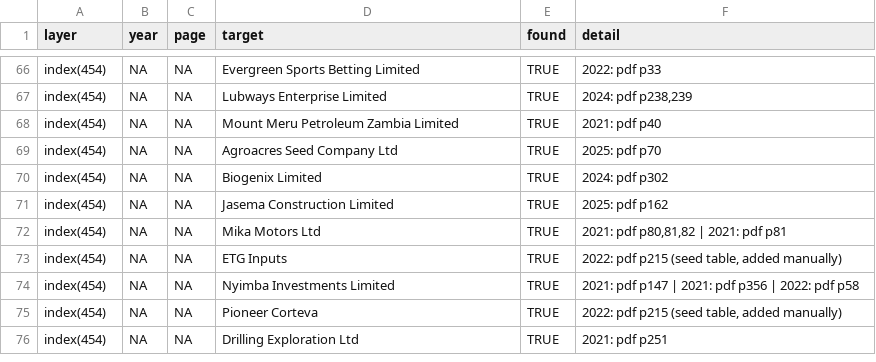
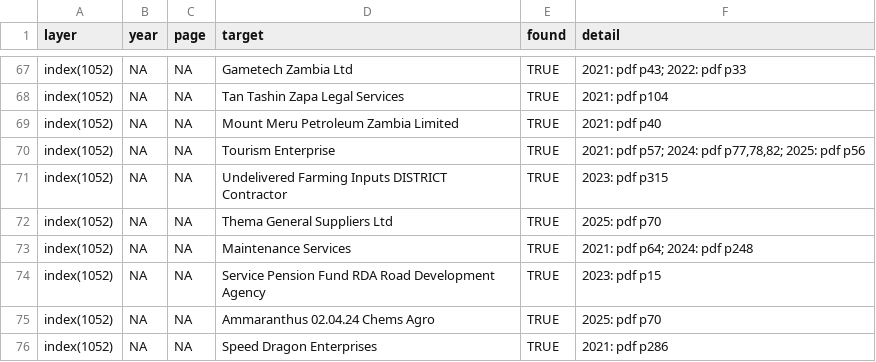
Before and after one commit to Chanza-bj/AG_Report_Analysis, a CSV file: data_clean/qa_sample_checks.csv, drawn as a sheet; only a part is shown, gaps mark what is left out; removed rows and columns are numbered as before the commit, all else as after; the diff covers the shown part only; the diff names each change by its address in the sheet, - before the commit and + after, or states it on an @@ line.

Commit message:
Rebuild organisation index and measure coverage (73% -> 90%)
The supplier index was filtering a pre-made extract and demonstrably missed
real organisations: acronym-named agencies (ZAMMSA, NAPSA, ZPPA) were absent,
and firms like Trade Kings, Zambia Seed Company and Nitrogen Chemicals of
Zambia were dropped. R/04 now extracts names directly from the report text,
adds a curated set of agency/state-firm names, and fixes a space-matching bug
that was discarding valid names. R/12 measures coverage against every
company-like name in the reports.

Result: distinct organisations 594 -> 1,103; capture of clearly-named
companies 73% -> 90%; agency acronyms now captured. Dashboard relabelled to
'organisations named', states the measured coverage, and computes the
per-year chart from the index. docs/qa_sampling.md documents the before/after.

```diff
--- a/data_clean/qa_sample_checks.csv
+++ b/data_clean/qa_sample_checks.csv
-A67:A73 (layer): index(454)
+A67:A73 (layer): index(1052)
-D67 (target): Evergreen Sports Betting Limited
+D67 (target): Gametech Zambia Ltd
-F67 (detail): 2022: pdf p33
+F67 (detail): 2021: pdf p43; 2022: pdf p33
-D68 (target): Lubways Enterprise Limited
+D68 (target): Tan Tashin Zapa Legal Services
-F68 (detail): 2024: pdf p238,239
+F68 (detail): 2021: pdf p104
-D70 (target): Agroacres Seed Company Ltd
+D70 (target): Tourism Enterprise
-F70 (detail): 2025: pdf p70
+F70 (detail): 2021: pdf p57; 2024: pdf p77,78,82; 2025: pdf p56
-D71 (target): Biogenix Limited
+D71 (target): Undelivered Farming Inputs DISTRICT Contractor
-F71 (detail): 2024: pdf p302
+F71 (detail): 2023: pdf p315
-D72 (target): Jasema Construction Limited
+D72 (target): Thema General Suppliers Ltd
-F72 (detail): 2025: pdf p162
+F72 (detail): 2025: pdf p70
-D73 (target): Mika Motors Ltd
+D73 (target): Maintenance Services
-F73 (detail): 2021: pdf p80,81,82 | 2021: pdf p81
+F73 (detail): 2021: pdf p64; 2024: pdf p248
-row 73: index(454) | NA | NA | ETG Inputs | TRUE | 2022: pdf p215 (seed table, added manually)
-A74:A76 (layer): index(454)
+A74:A76 (layer): index(1052)
-D74 (target): Nyimba Investments Limited
+D74 (target): Service Pension Fund RDA Road Development Agency
-F74 (detail): 2021: pdf p147 | 2021: pdf p356 | 2022: pdf p58
+F74 (detail): 2023: pdf p15
-D75 (target): Pioneer Corteva
+D75 (target): Ammaranthus 02.04.24 Chems Agro
-F75 (detail): 2022: pdf p215 (seed table, added manually)
+F75 (detail): 2025: pdf p70
-D76 (target): Drilling Exploration Ltd
+D76 (target): Speed Dragon Enterprises
-F76 (detail): 2021: pdf p251
+F76 (detail): 2021: pdf p286
```
Also changed, not shown: 1 added row and 42 edited cells elsewhere in this file, 10 other files.
